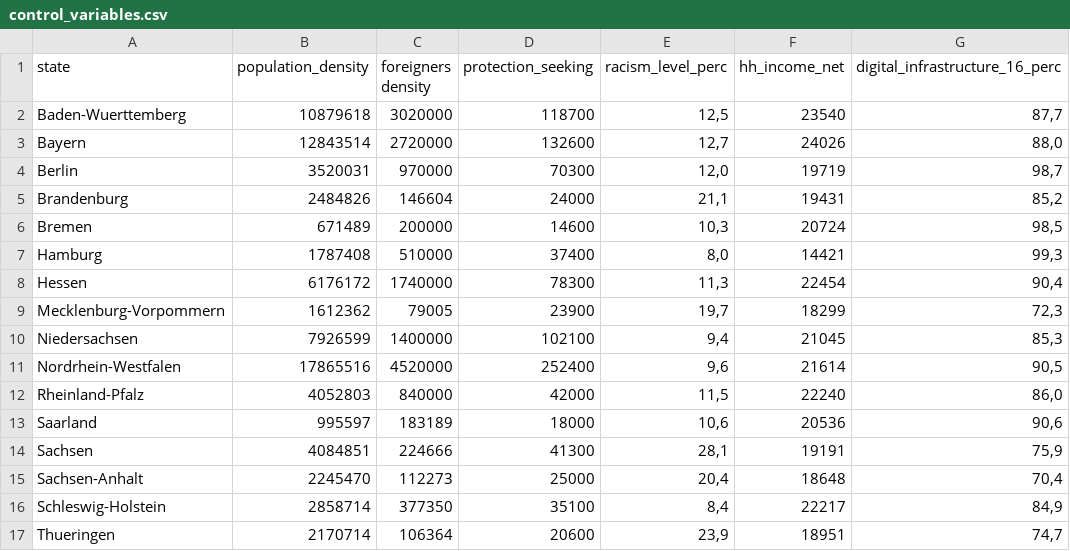
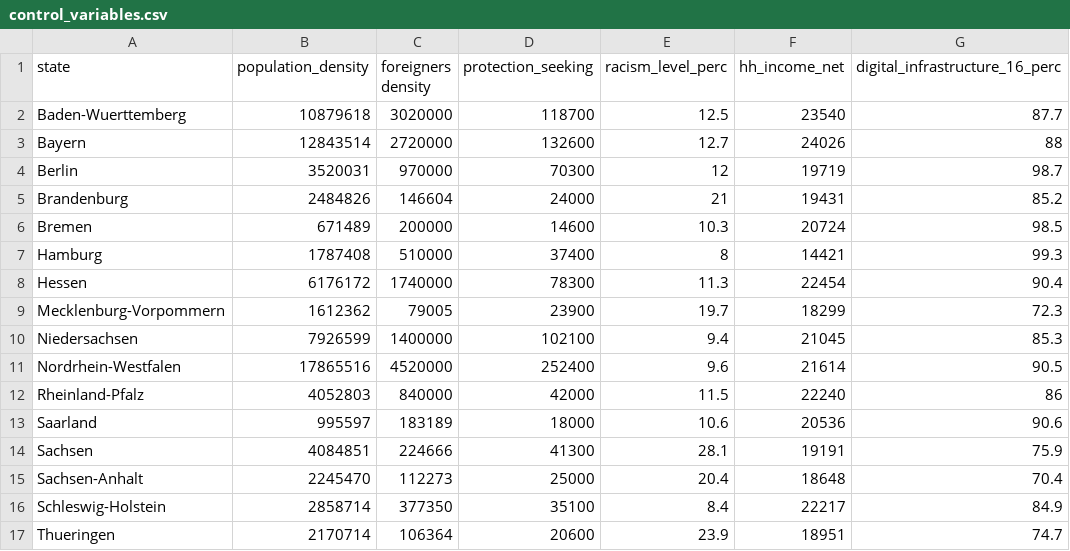
Before and after one commit to lenniroo/CausalAnalysis_TermPaper, a CSV file: control_variables.csv, drawn as a sheet.

Commit message:
Update control_variables.csv

```diff
--- a/control_variables.csv
+++ b/control_variables.csv
@@ -1,17 +1,17 @@
 state,population_density,foreigners density,protection_seeking,racism_level_perc,hh_income_net,digital_infrastructure_16_perc
-Baden-Wuerttemberg,10879618,3020000,118700,"12,5",23540,"87,7"
-Bayern,12843514,2720000,132600,"12,7",24026,"88,0"
-Berlin,3520031,970000,70300,"12,0",19719,"98,7"
-Brandenburg,2484826,146604,24000,"21,1",19431,"85,2"
-Bremen,671489,200000,14600,"10,3",20724,"98,5"
-Hamburg,1787408,510000,37400,"8,0",14421,"99,3"
-Hessen,6176172,1740000,78300,"11,3",22454,"90,4"
-Mecklenburg-Vorpommern,1612362,79005,23900,"19,7",18299,"72,3"
-Niedersachsen,7926599,1400000,102100,"9,4",21045,"85,3"
-Nordrhein-Westfalen,17865516,4520000,252400,"9,6",21614,"90,5"
-Rheinland-Pfalz,4052803,840000,42000,"11,5",22240,"86,0"
-Saarland,995597,183189,18000,"10,6",20536,"90,6"
-Sachsen,4084851,224666,41300,"28,1",19191,"75,9"
-Sachsen-Anhalt,2245470,112273,25000,"20,4",18648,"70,4"
-Schleswig-Holstein,2858714,377350,35100,"8,4",22217,"84,9"
-Thueringen,2170714,106364,20600,"23,9",18951,"74,7"
+Baden-Wuerttemberg,10879618,3020000,118700,12.5,23540,87.7
+Bayern,12843514,2720000,132600,12.7,24026,88
+Berlin,3520031,970000,70300,12,19719,98.7
+Brandenburg,2484826,146604,24000,21,19431,85.2
+Bremen,671489,200000,14600,10.3,20724,98.5
+Hamburg,1787408,510000,37400,8,14421,99.3
+Hessen,6176172,1740000,78300,11.3,22454,90.4
+Mecklenburg-Vorpommern,1612362,79005,23900,19.7,18299,72.3
+Niedersachsen,7926599,1400000,102100,9.4,21045,85.3
+Nordrhein-Westfalen,17865516,4520000,252400,9.6,21614,90.5
+Rheinland-Pfalz,4052803,840000,42000,11.5,22240,86
+Saarland,995597,183189,18000,10.6,20536,90.6
+Sachsen,4084851,224666,41300,28.1,19191,75.9
+Sachsen-Anhalt,2245470,112273,25000,20.4,18648,70.4
+Schleswig-Holstein,2858714,377350,35100,8.4,22217,84.9
+Thueringen,2170714,106364,20600,23.9,18951,74.7
```
